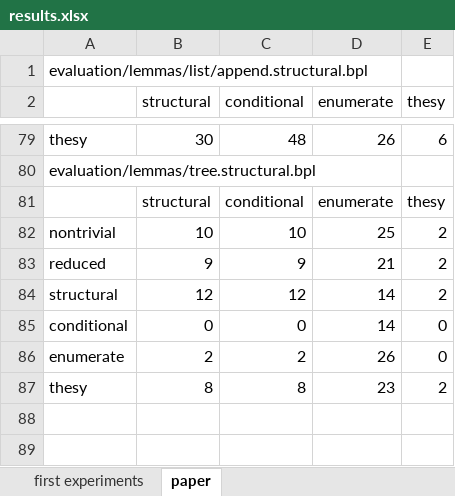
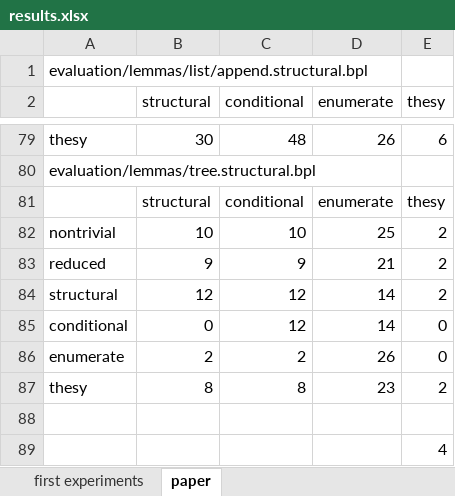
Before and after one commit to gernst/cuvee, an Excel workbook: evaluation/lemmas/results.xlsx, sheet paper, drawn as a sheet; only a part is shown, gaps mark what is left out; values as stored, in another font and other column widths than the file's, no borders; charts and pictures not drawn; the diff names each change by its address in the sheet, - before the commit and + after, or states it on an @@ line.

Commit message:
some evaluation stuff

```diff
--- a/evaluation/lemmas/results.xlsx (sheet paper)
+++ b/evaluation/lemmas/results.xlsx (sheet paper)
-C85 (conditional): 0
+C85 (conditional): 12
+row 88: (empty)
+row 89:  |  |  |  | 4
```
Also changed, not shown: charts or pictures, 7 other files.
